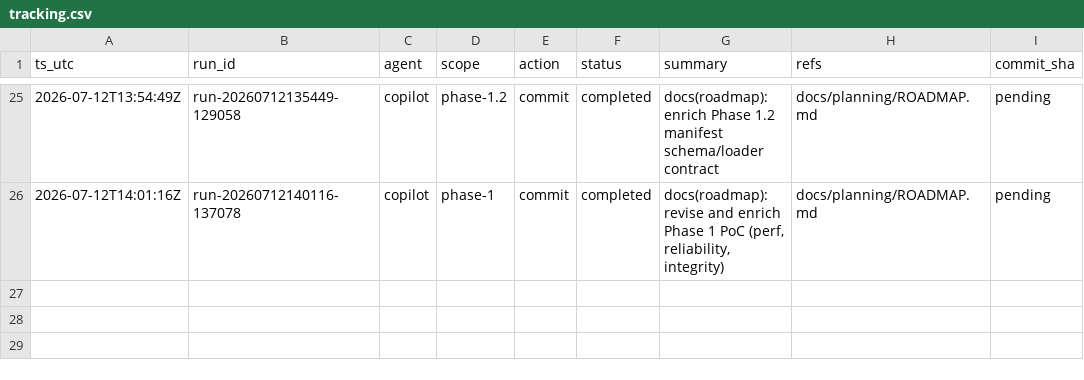
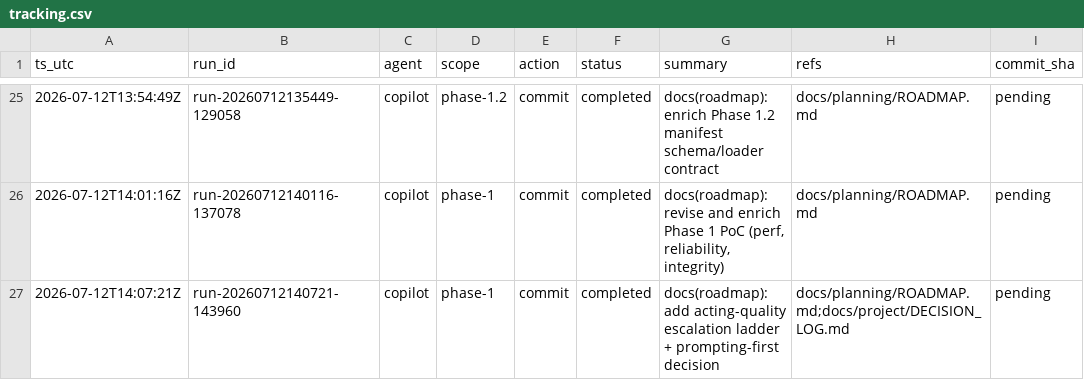
Before and after one commit to metaphy6/psychosims, a CSV file: docs/tracking/tracking.csv, drawn as a sheet; only a part is shown, gaps mark what is left out.

Commit message:
docs(roadmap): add acting-quality escalation ladder + prompting-first decision
Refs:
  - docs/planning/ROADMAP.md
  - docs/project/DECISION_LOG.md

[run-20260712140721-143960]

```diff
--- a/docs/tracking/tracking.csv
+++ b/docs/tracking/tracking.csv
@@ -26 +26,2 @@ ts_utc,run_id,agent,scope,action,status,summary,refs,commit_sha
 2026-07-12T14:01:16Z,run-20260712140116-137078,copilot,phase-1,commit,completed,"docs(roadmap): revise and enrich Phase 1 PoC (perf, reliability, integrity)",docs/planning/ROADMAP.md,pending
+2026-07-12T14:07:21Z,run-20260712140721-143960,copilot,phase-1,commit,completed,docs(roadmap): add acting-quality escalation ladder + prompting-first decision,docs/planning/ROADMAP.md;docs/project/DECISION_LOG.md,pending
```
Also changed, not shown: 2 other files.
